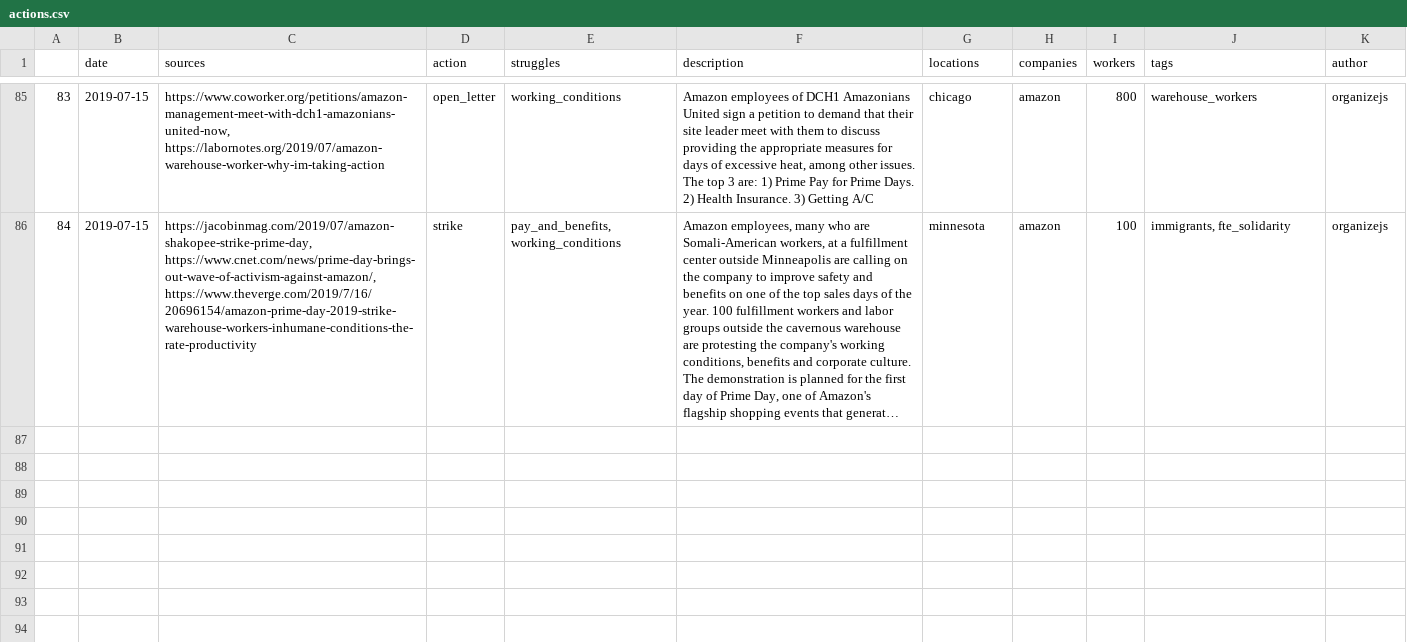
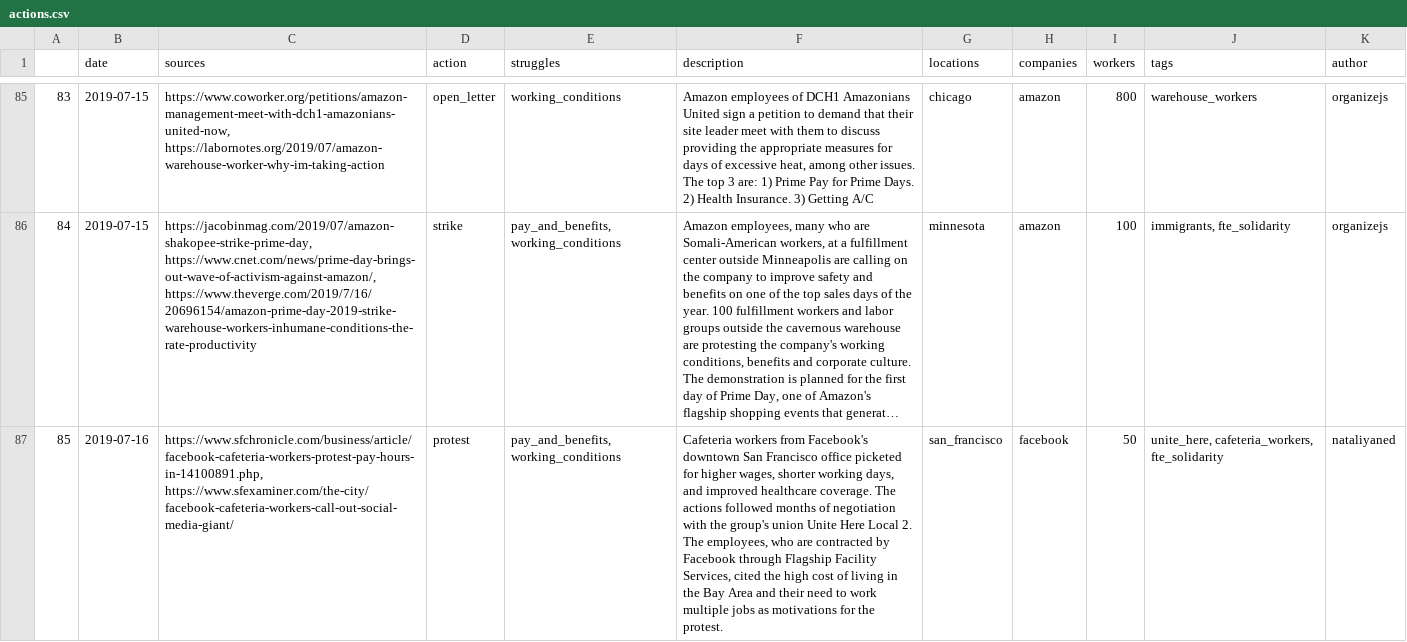
Before and after one commit to collective-action/tech, a CSV file: actions.csv, drawn as a sheet; only a part is shown, gaps mark what is left out; long unchanged cells end in …; the diff names each change by its address in the sheet, - before the commit and + after, or states it on an @@ line.

Commit message:
Auto Update README & actions.csv  ***NO_CI***

```diff
--- a/actions.csv
+++ b/actions.csv
+row 87: 85 | 2019-07-16 | https://www.sfchronicle.com/business/article/facebook-cafeteria-workers-protest-pay-hours-in-14100891.php, https://www.sfexaminer.com/the-city/facebook-cafeteria-workers-call-out-social-media-giant/ | protest | pay_and_benefits, working_conditions | Cafeteria workers from Facebook's downtown San Francisco office picketed for higher wages, shorter working days, and improved healthcare coverage. The actions followed months of negotiation with the group's union Unite Here Local 2. The employees, who are contracted by Facebook through Flagship Facility Services, cited the high cost of living in the Bay Area and their need to work multiple jobs as motivations for the protest. | san_francisco | facebook | 50 | unite_here, cafeteria_workers, fte_solidarity | nataliyaned
```
Also changed, not shown: 2 other files.
